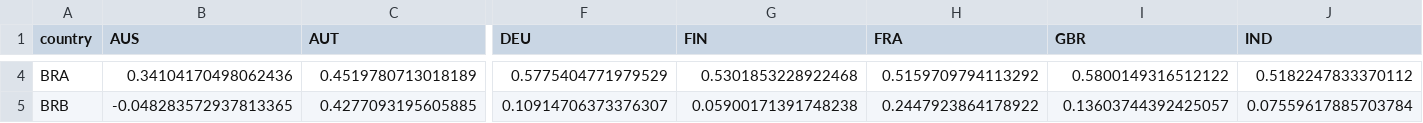
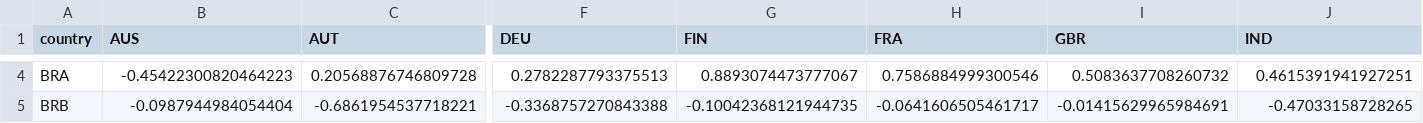
Before and after one commit to janghyunmin/FinancialDataAnalytics, a CSV file: data/correlation_crisis.csv, drawn as a sheet; only a part is shown, gaps mark what is left out; the diff covers the shown part only; the diff names each change by its address in the sheet, - before the commit and + after, or states it on an @@ line.

```diff
--- a/data/correlation_crisis.csv
+++ b/data/correlation_crisis.csv
-B4 (AUS): 0.34104170498062436
+B4 (AUS): -0.45422300820464223
-C4 (AUT): 0.4519780713018189
+C4 (AUT): 0.20568876746809728
-F4 (DEU): 0.5775404771979529
+F4 (DEU): 0.2782287793375513
-G4 (FIN): 0.5301853228922468
+G4 (FIN): 0.8893074473777067
-H4 (FRA): 0.5159709794113292
+H4 (FRA): 0.7586884999300546
-I4 (GBR): 0.5800149316512122
+I4 (GBR): 0.5083637708260732
-J4 (IND): 0.5182247833370112
+J4 (IND): 0.4615391941927251
-B5 (AUS): -0.048283572937813365
+B5 (AUS): -0.0987944984054404
-C5 (AUT): 0.4277093195605885
+C5 (AUT): -0.6861954537718221
-F5 (DEU): 0.10914706373376307
+F5 (DEU): -0.3368757270843388
-G5 (FIN): 0.05900171391748238
+G5 (FIN): -0.10042368121944735
-H5 (FRA): 0.2447923864178922
+H5 (FRA): -0.0641606505461717
-I5 (GBR): 0.13603744392425057
+I5 (GBR): -0.01415629965984691
-J5 (IND): 0.07559617885703784
+J5 (IND): -0.47033158728265
```
Also changed, not shown: 168 edited cells elsewhere in this file, data/comparison_developed_vs_emerging.csv, data/correlation_recovery.csv, 11 other files.
